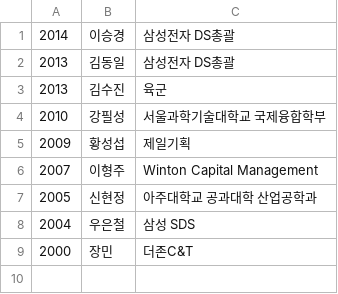
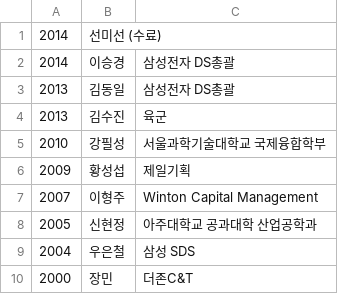
Before and after one commit to snudm/dm.snu.ac.kr, a CSV file: static/data/alumni_phd.csv, drawn as a sheet.

Commit message:
minor member file change

```diff
--- a/static/data/alumni_phd.csv
+++ b/static/data/alumni_phd.csv
@@ -1 +1,2 @@
+2014,선미선 (수료),
 2014,이승경,삼성전자 DS총괄
```
